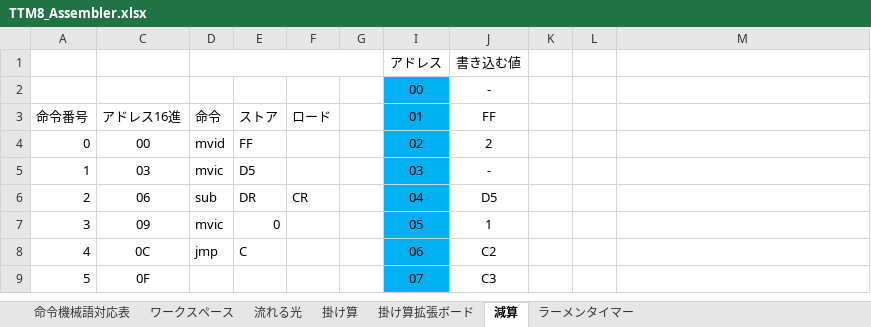
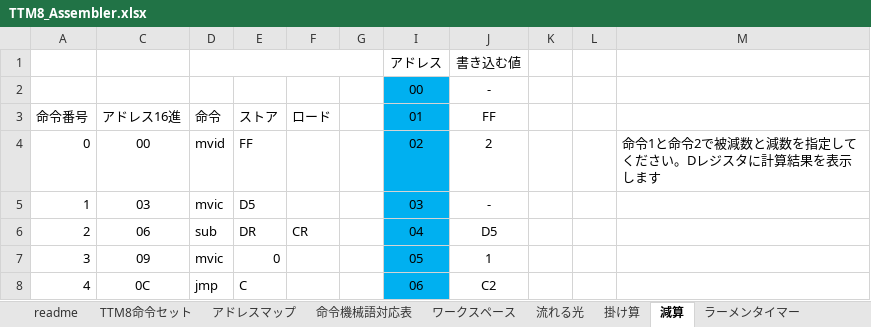
Before and after one commit to denshirider/TTM8, an Excel workbook: TTM8_Assembler.xlsx, sheet 減算, drawn as a sheet; only a part is shown; the shorter side is filled out with more unchanged rows; values as stored, in another font and other column widths than the file's, no borders; conditional formats not drawn; the diff names each change by its address in the sheet, - before the commit and + after, or states it on an @@ line.

```diff
--- a/TTM8_Assembler.xlsx (sheet 減算)
+++ b/TTM8_Assembler.xlsx (sheet 減算)
-sheet tab: 掛け算拡張ボード
+sheet tab: readme
+sheet tab: TTM8命令セット
+sheet tab: アドレスマップ
-M4: (empty)
+M4: 命令1と命令2で被減数と減数を指定してください。Dレジスタに計算結果を表示します
```
Also changed, not shown: sheet ワークスペース, sheet ラーメンタイマー, sheet 流れる光, sheet 掛け算, charts or pictures.
